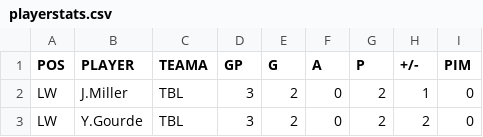
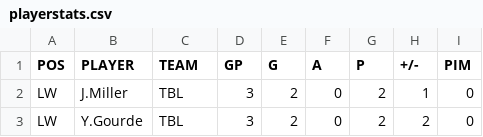
Before and after one commit to backmanification/birdroadscup, a CSV file: 2018/static/games/BRC/playerstats.csv, drawn as a sheet; only a part is shown.

```diff
--- a/2018/static/games/BRC/playerstats.csv
+++ b/2018/static/games/BRC/playerstats.csv
@@ -1,2 +1,2 @@
-POS,PLAYER,TEAMA,GP,G,A,P,+/-,PIM
+POS,PLAYER,TEAM,GP,G,A,P,+/-,PIM
 LW,J.Miller,TBL,3,2,0,2,1,0
```
Also changed, not shown: 2018/static/stats/playerstats.csv.
